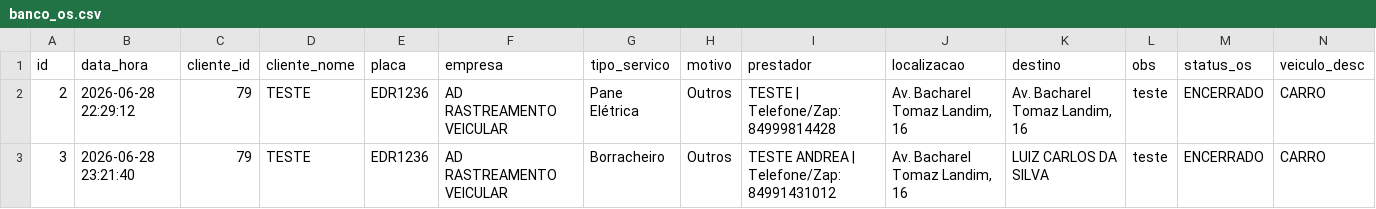
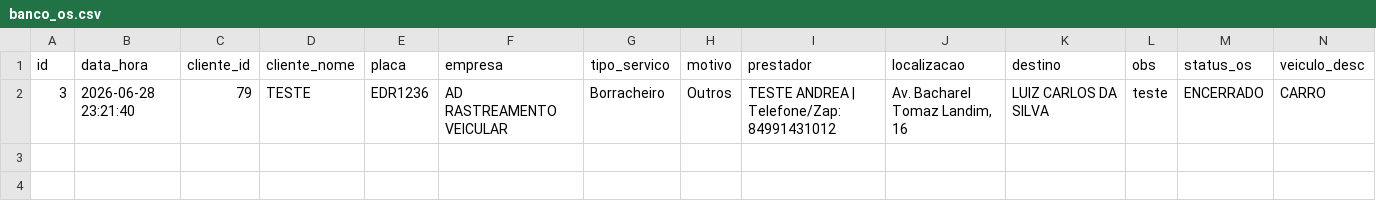
Before and after one commit to adrastreamentos/ad-central, a CSV file: AD_Assistencia/banco_os.csv, drawn as a sheet; only a part is shown; rows hold the shown columns only; the diff names each change by its address in the sheet, - before the commit and + after, or states it on an @@ line.

Commit message:
🔥 Auto-salvamento: AD_Assistencia/banco_os.csv

```diff
--- a/AD_Assistencia/banco_os.csv
+++ b/AD_Assistencia/banco_os.csv
-row 2: 2 | 2026-06-28 22:29:12 | 79 | TESTE | EDR1236 | AD RASTREAMENTO VEICULAR | Pane Elétrica | Outros | TESTE | Telefone/Zap: 84999814428 | Av. Bacharel Tomaz Landim, 16 | Av. Bacharel Tomaz Landim, 16 | teste | ENCERRADO | CARRO
```
